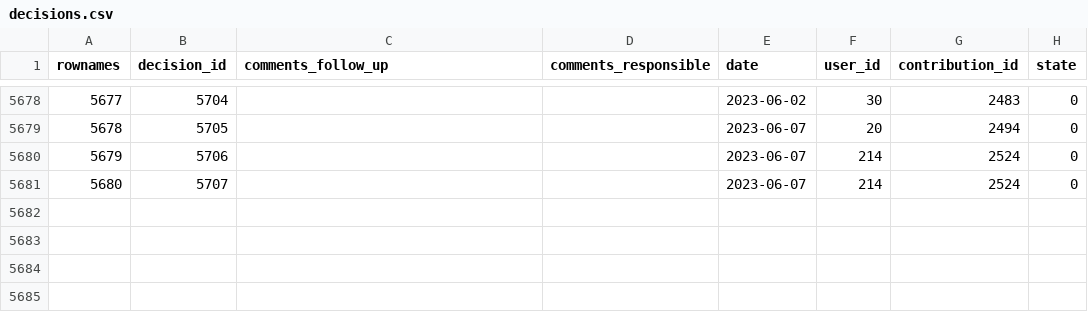
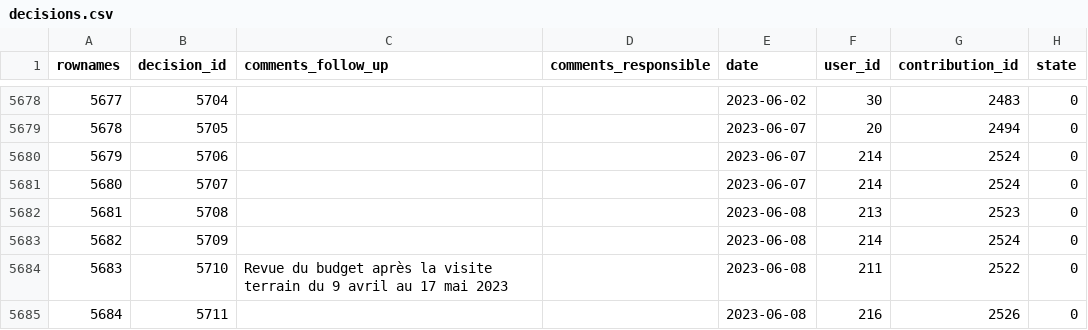
Before and after one commit to s-balandine/typology-dump, a CSV file: data/decisions.csv, drawn as a sheet; only a part is shown, gaps mark what is left out; the diff names each change by its address in the sheet, - before the commit and + after, or states it on an @@ line.

```diff
--- a/data/decisions.csv
+++ b/data/decisions.csv
+row 5682: 5681 | 5708 |  |  | 2023-06-08 | 213 | 2523 | 0
+row 5683: 5682 | 5709 |  |  | 2023-06-08 | 214 | 2524 | 0
+row 5684: 5683 | 5710 | Revue du budget après la visite terrain du 9 avril au 17 mai 2023 |  | 2023-06-08 | 211 | 2522 | 0
+row 5685: 5684 | 5711 |  |  | 2023-06-08 | 216 | 2526 | 0
```
Also changed, not shown: data/axe1_analytical_section_permissions.csv, data/contributions.csv, 4 other files.
